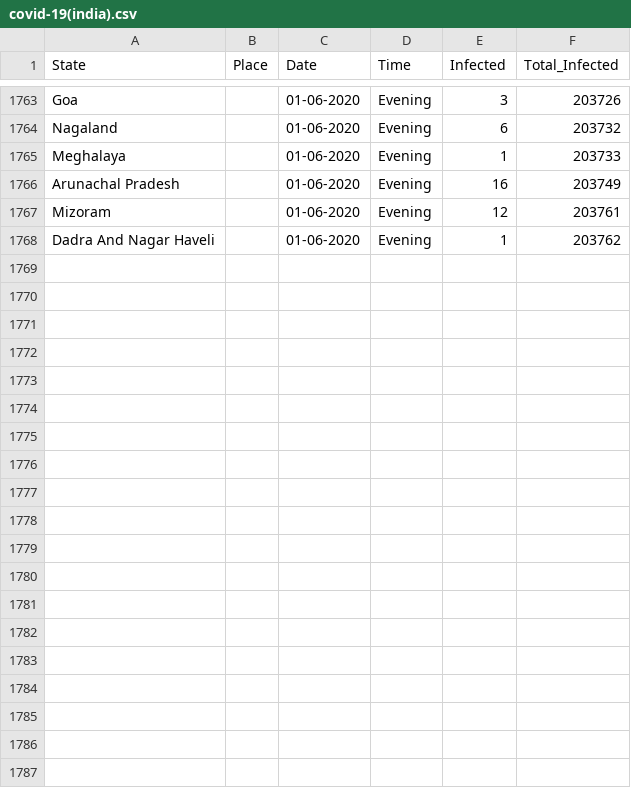
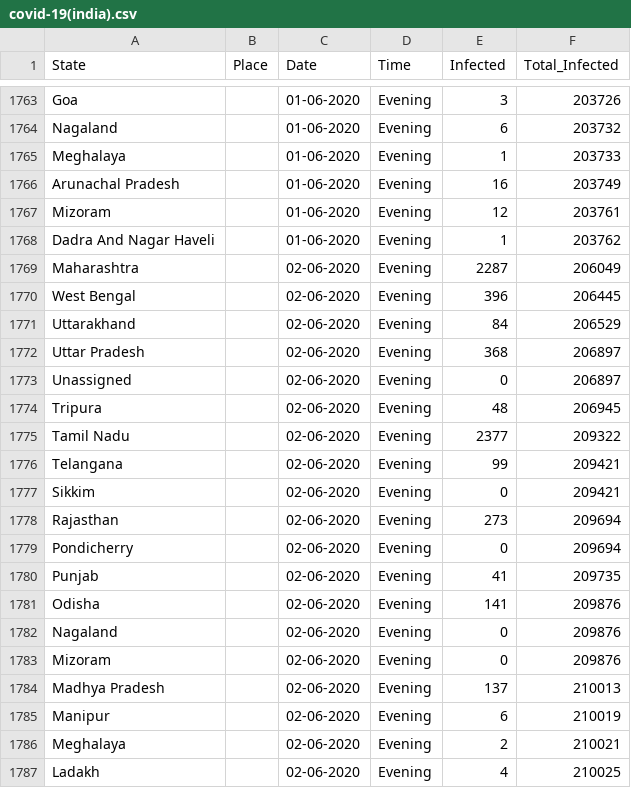
Before and after one commit to firefistKunal/DataScienceN00b, a CSV file: track_covid-19/covid-19(india).csv, drawn as a sheet; only a part is shown, gaps mark what is left out; the diff covers the shown part only.

```diff
--- a/track_covid-19/covid-19(india).csv
+++ b/track_covid-19/covid-19(india).csv
@@ -1768 +1768,20 @@ Mizoram, ,01-06-2020,Evening,12,203761
 Dadra And Nagar Haveli, ,01-06-2020,Evening,1,203762
+Maharashtra, ,02-06-2020,Evening,2287,206049
+West Bengal, ,02-06-2020,Evening,396,206445
+Uttarakhand, ,02-06-2020,Evening,84,206529
+Uttar Pradesh, ,02-06-2020,Evening,368,206897
+Unassigned, ,02-06-2020,Evening,0,206897
+Tripura, ,02-06-2020,Evening,48,206945
+Tamil Nadu, ,02-06-2020,Evening,2377,209322
+Telangana, ,02-06-2020,Evening,99,209421
+Sikkim, ,02-06-2020,Evening,0,209421
+Rajasthan, ,02-06-2020,Evening,273,209694
+Pondicherry, ,02-06-2020,Evening,0,209694
+Punjab, ,02-06-2020,Evening,41,209735
+Odisha, ,02-06-2020,Evening,141,209876
+Nagaland,,02-06-2020,Evening,0,209876
+Mizoram, ,02-06-2020,Evening,0,209876
+Madhya Pradesh, ,02-06-2020,Evening,137,210013
+Manipur, ,02-06-2020,Evening,6,210019
+Meghalaya, ,02-06-2020,Evening,2,210021
+Ladakh, ,02-06-2020,Evening,4,210025
```
Also changed, not shown: 15 added rows elsewhere in this file, 2 other files.
